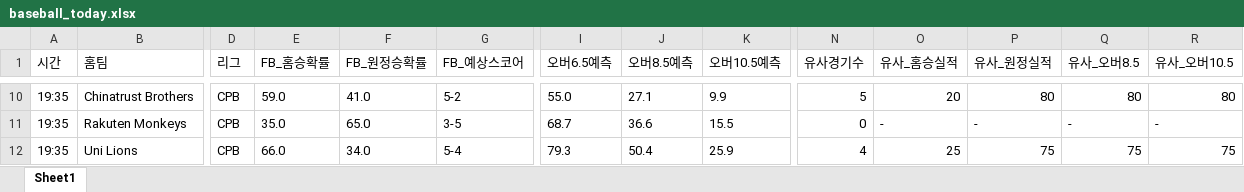
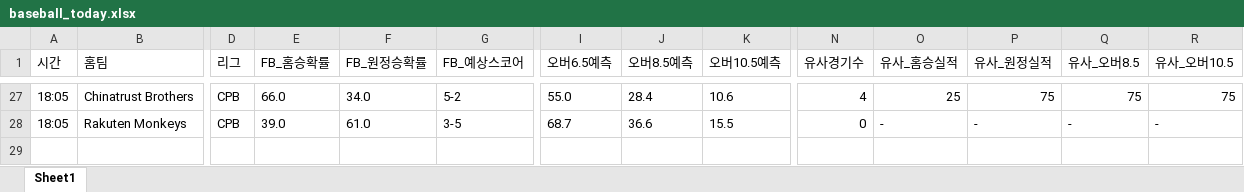
Before and after one commit to kongkong79/ai-pick, an Excel workbook: baseball_today.xlsx, sheet Sheet1, drawn as a sheet; only a part is shown, gaps mark what is left out; values as stored, in another font and other column widths than the file's, no borders; removed rows and columns are numbered as before the commit, all else as after; rows hold the shown columns only; the diff covers the shown part only; the diff names each change by its address in the sheet, - before the commit and + after, or states it on an @@ line.

```diff
--- a/baseball_today.xlsx (sheet Sheet1)
+++ b/baseball_today.xlsx (sheet Sheet1)
-A27:A28 (시간): 19:35
+A27:A28 (시간): 18:05
-E27 (FB_홈승확률): 59.0
+E27 (FB_홈승확률): 66.0
-F27 (FB_원정승확률): 41.0
+F27 (FB_원정승확률): 34.0
-J27 (오버8.5예측): 27.1
+J27 (오버8.5예측): 28.4
-K27 (오버10.5예측): 9.9
+K27 (오버10.5예측): 10.6
-N27 (유사경기수): 5
+N27 (유사경기수): 4
-O27 (유사_홈승실적): 20
+O27 (유사_홈승실적): 25
-P27 (유사_원정실적): 80
+P27 (유사_원정실적): 75
-Q27 (유사_오버8.5): 80
+Q27 (유사_오버8.5): 75
-R27 (유사_오버10.5): 80
+R27 (유사_오버10.5): 75
-E28 (FB_홈승확률): 35.0
+E28 (FB_홈승확률): 39.0
-F28 (FB_원정승확률): 65.0
+F28 (FB_원정승확률): 61.0
-row 12: 19:35 | Uni Lions | CPB | 66.0 | 34.0 | 5-4 | 79.3 | 50.4 | 25.9 | 4 | 25 | 75 | 75 | 75
```
Also changed, not shown: 20 added rows, 3 removed rows and 46 edited cells elsewhere in this sheet.
